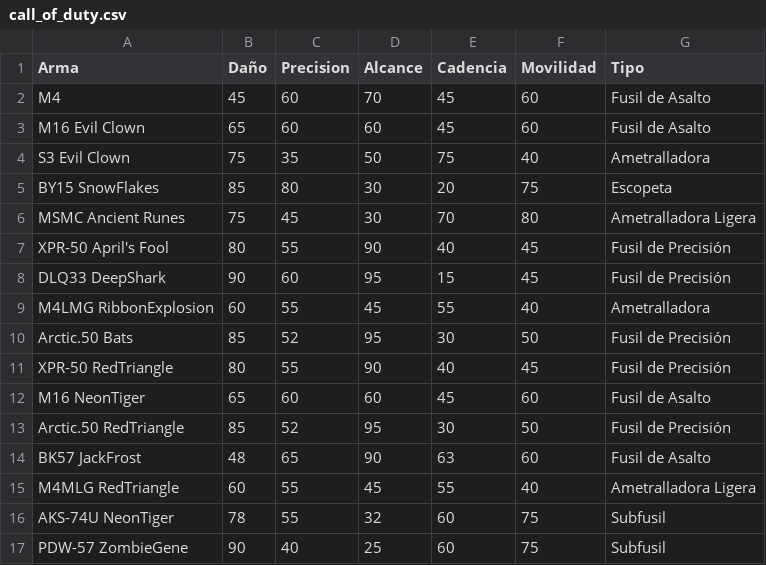
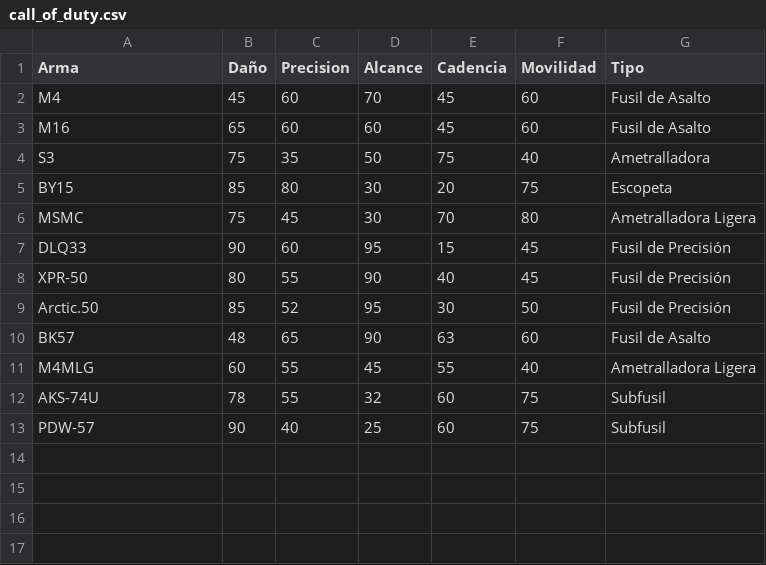
Before and after one commit to gmonce/datascience, a CSV file: data/call_of_duty.csv, drawn as a sheet.

Commit message:
Update call_of_duty.csv

```diff
--- a/data/call_of_duty.csv
+++ b/data/call_of_duty.csv
@@ -2,16 +2,12 @@ Arma,Daño,Precision,Alcance,Cadencia,Movilidad,Tipo
 M4,45,60,70,45,60,Fusil de Asalto
-M16 Evil Clown, 65,60,60,45,60,Fusil de Asalto
-S3 Evil Clown, 75, 35, 50, 75, 40,Ametralladora
-BY15 SnowFlakes, 85,80,30,20,75,Escopeta
-MSMC Ancient Runes,75,45,30,70,80,Ametralladora Ligera
-XPR-50 April's Fool,80,55,90,40,45,Fusil de Precisión
-DLQ33 DeepShark, 90,60,95,15,45,Fusil de Precisión
-M4LMG RibbonExplosion, 60,55,45,55,40,Ametralladora
-Arctic.50 Bats, 85,52,95,30,50,Fusil de Precisión
-XPR-50 RedTriangle, 80,55,90,40,45,Fusil de Precisión
-M16 NeonTiger,65,60,60,45,60,Fusil de Asalto
-Arctic.50 RedTriangle,85,52,95,30,50,Fusil de Precisión
-BK57 JackFrost, 48,65,90,63,60,Fusil de Asalto
-M4MLG RedTriangle, 60,55,45,55,40,Ametralladora Ligera
-AKS-74U NeonTiger, 78,55,32,60,75,Subfusil
-PDW-57 ZombieGene, 90,40,25,60,75,Subfusil
+M16, 65,60,60,45,60,Fusil de Asalto
+S3, 75, 35, 50, 75, 40,Ametralladora
+BY15, 85,80,30,20,75,Escopeta
+MSMC,75,45,30,70,80,Ametralladora Ligera
+DLQ33, 90,60,95,15,45,Fusil de Precisión
+XPR-50, 80,55,90,40,45,Fusil de Precisión
+Arctic.50,85,52,95,30,50,Fusil de Precisión
+BK57, 48,65,90,63,60,Fusil de Asalto
+M4MLG, 60,55,45,55,40,Ametralladora Ligera
+AKS-74U, 78,55,32,60,75,Subfusil
+PDW-57, 90,40,25,60,75,Subfusil
```
